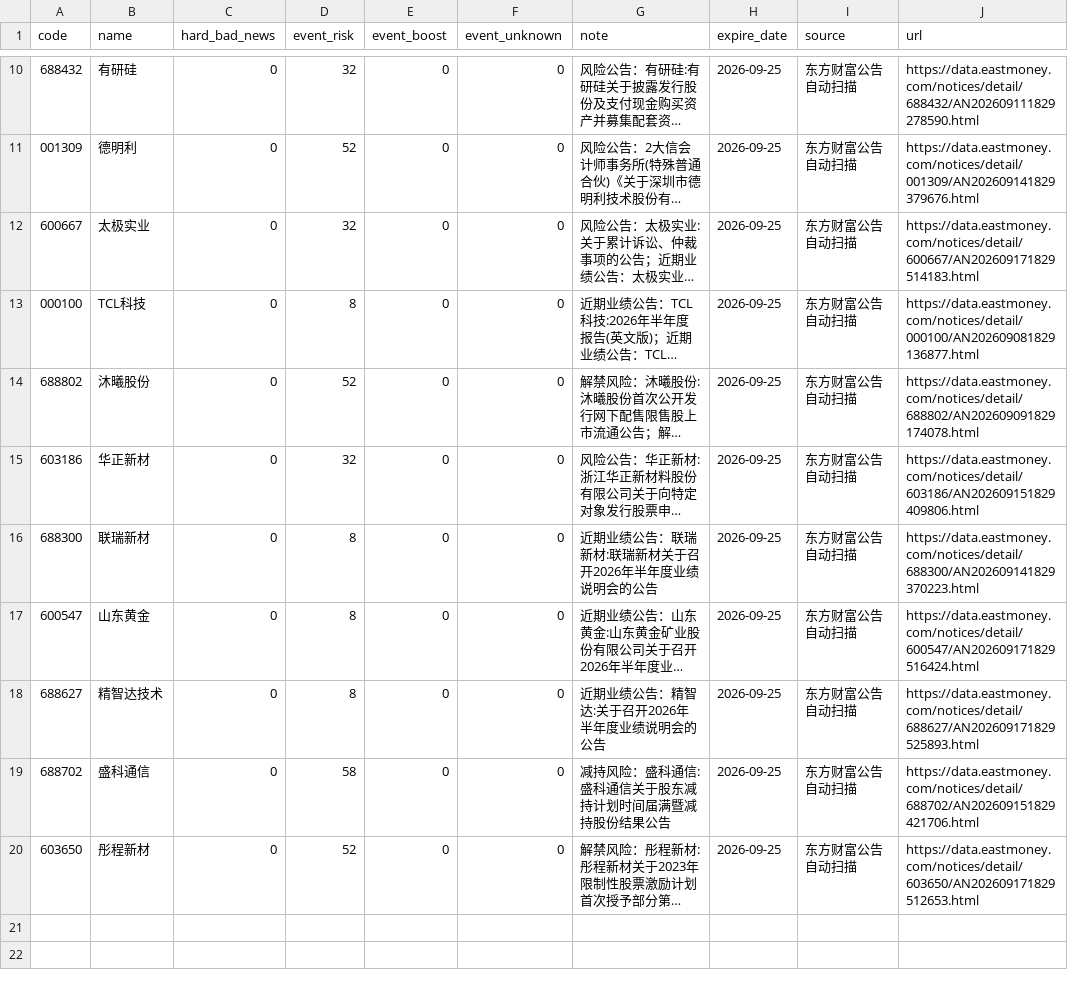
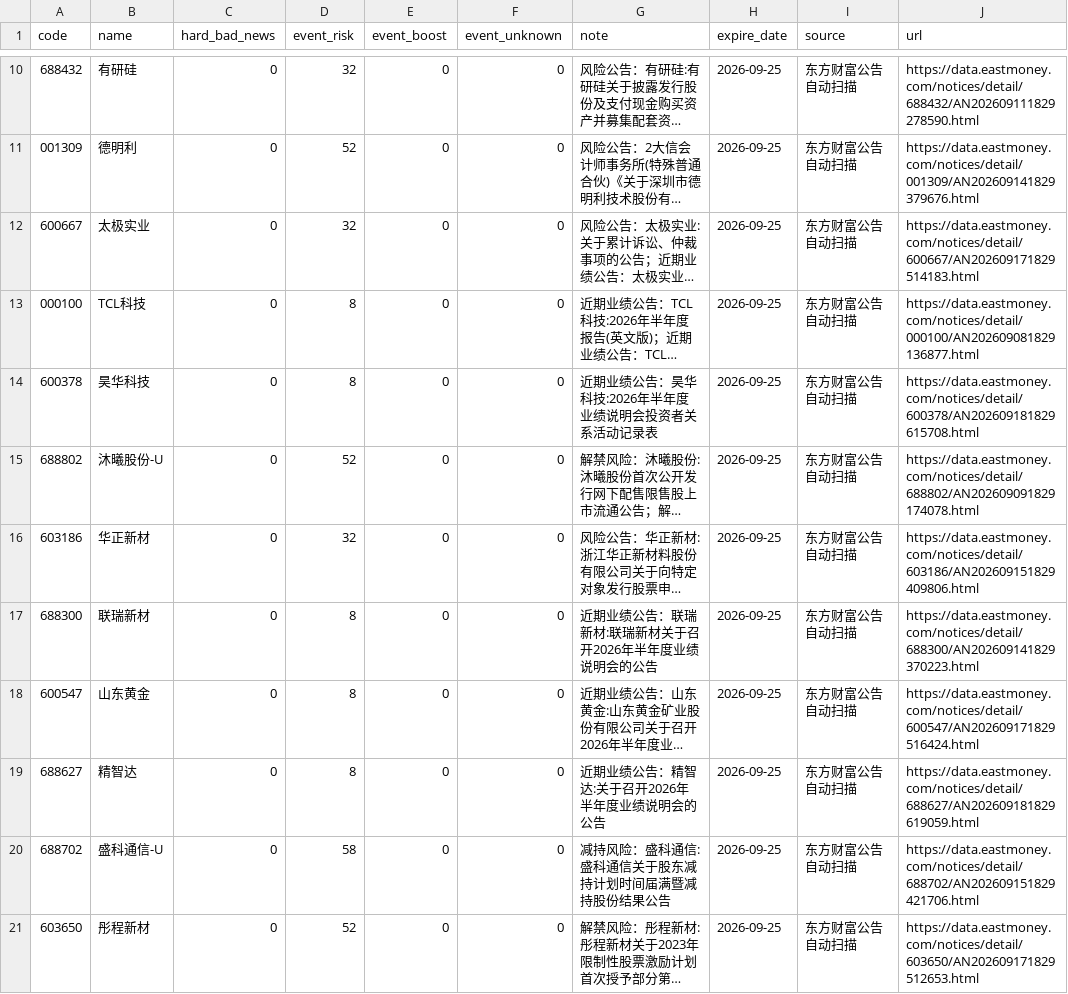
Before and after one commit to chenrj985-ai/decision, a CSV file: data/event_risk_auto.csv, drawn as a sheet; only a part is shown, gaps mark what is left out; long unchanged cells end in …; addresses are those after the commit; the diff names each change by its address in the sheet, - before the commit and + after, or states it on an @@ line.

```diff
--- a/data/event_risk_auto.csv
+++ b/data/event_risk_auto.csv
+row 14: 600378 | 昊华科技 | 0 | 8 | 0 | 0 | 近期业绩公告：昊华科技:2026年半年度业绩说明会投资者关系活动记录表 | 2026-09-25 | 东方财富公告自动扫描 | https://data.eastmoney.com/notices/detail/600378/AN202609181829615708.html
-B15 (name): 沐曦股份
+B15 (name): 沐曦股份-U
-B19 (name): 精智达技术
+B19 (name): 精智达
-J19 (url): https://data.eastmoney.com/notices/detail/688627/AN202609171829525893.html
+J19 (url): https://data.eastmoney.com/notices/detail/688627/AN202609181829619059.html
-B20 (name): 盛科通信
+B20 (name): 盛科通信-U
```
Also changed, not shown: data/auto_discovery_cache.csv, data/event_scan_cache.csv, 21 other files.
